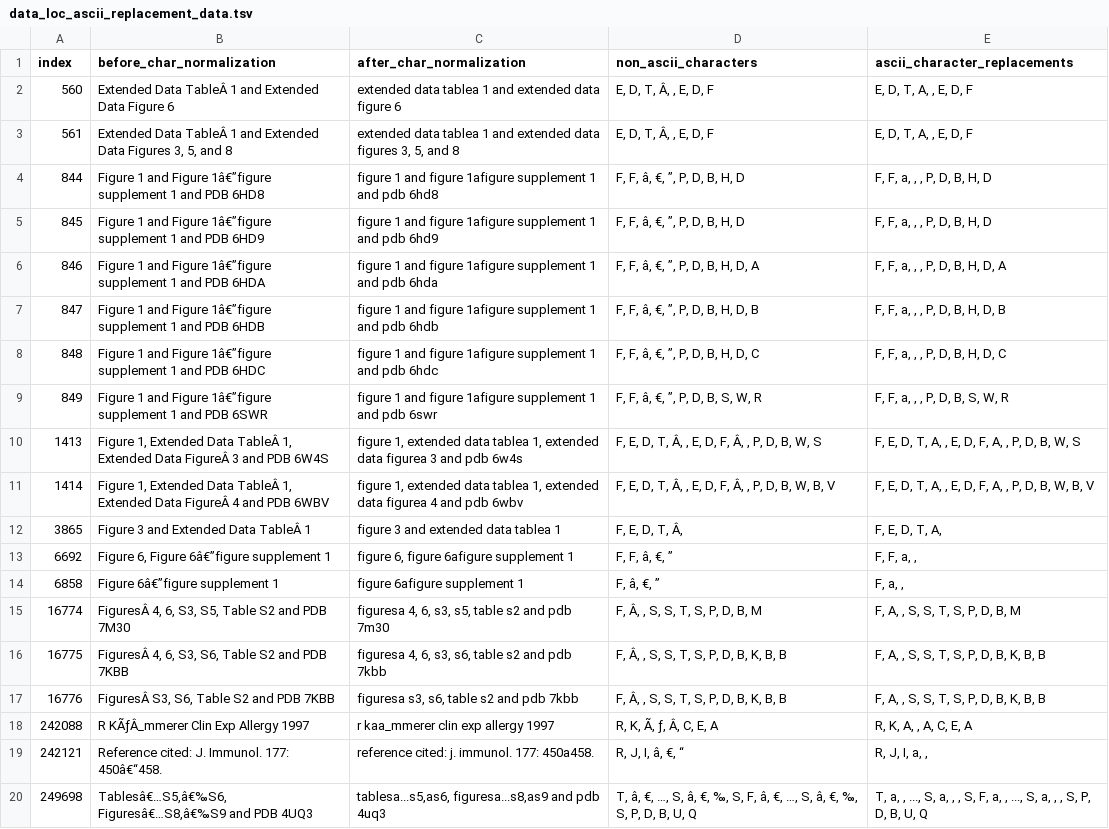
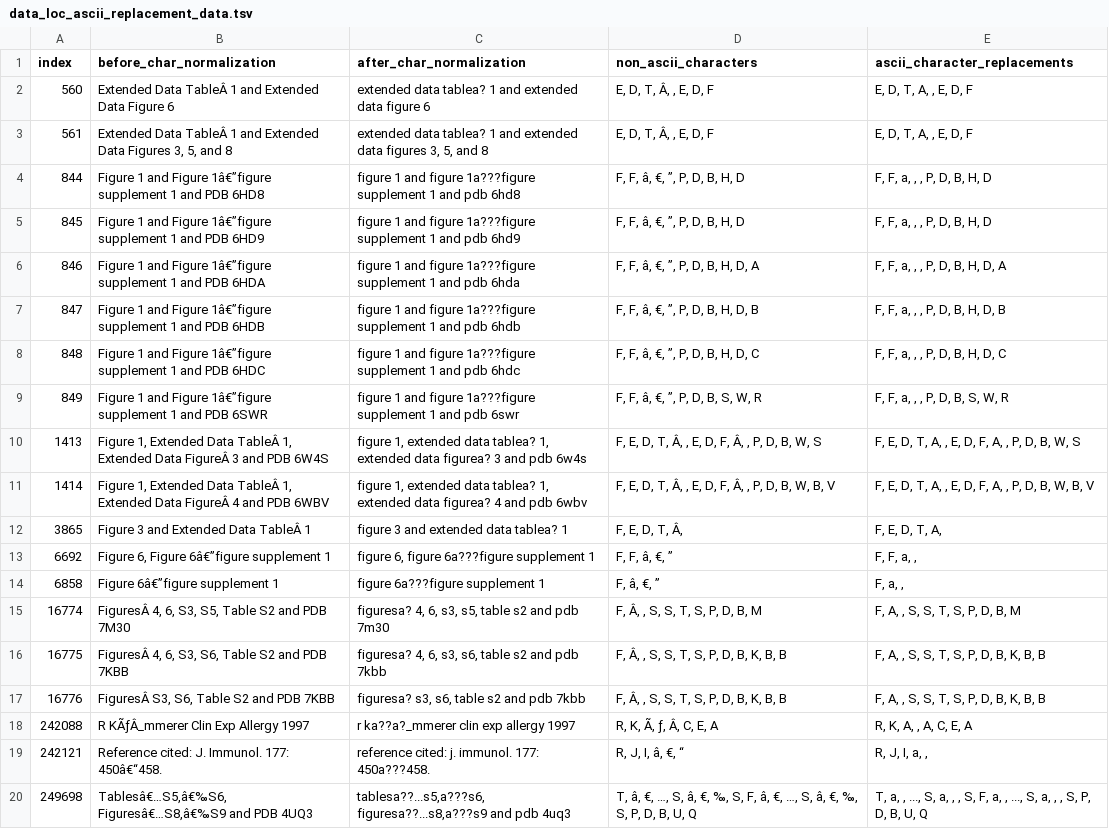
Before and after one commit to sebastianduesing/adp, a TSV file: data_loc/output_files/data_loc_ascii_replacement_data.tsv, drawn as a sheet; the diff names each change by its address in the sheet, - before the commit and + after, or states it on an @@ line.

Commit message:
Update data_loc ascii replacement data

```diff
--- a/data_loc/output_files/data_loc_ascii_replacement_data.tsv
+++ b/data_loc/output_files/data_loc_ascii_replacement_data.tsv
-C2 (after_char_normalization): extended data tablea 1 and…
+C2 (after_char_normalization): extended data tablea? 1 and…
-C3 (after_char_normalization): extended data tablea 1 and…
+C3 (after_char_normalization): extended data tablea? 1 and…
-C4 (after_char_normalization): …and figure 1afigure supplement 1…
+C4 (after_char_normalization): …and figure 1a???figure supplement 1…
-C5 (after_char_normalization): …and figure 1afigure supplement 1…
+C5 (after_char_normalization): …and figure 1a???figure supplement 1…
-C6 (after_char_normalization): …and figure 1afigure supplement 1…
+C6 (after_char_normalization): …and figure 1a???figure supplement 1…
-C7 (after_char_normalization): …and figure 1afigure supplement 1…
+C7 (after_char_normalization): …and figure 1a???figure supplement 1…
-C8 (after_char_normalization): …and figure 1afigure supplement 1…
+C8 (after_char_normalization): …and figure 1a???figure supplement 1…
-C9 (after_char_normalization): …and figure 1afigure supplement 1…
+C9 (after_char_normalization): …and figure 1a???figure supplement 1…
-C10 (after_char_normalization): …extended data tablea 1, extended data figurea 3 and…
+C10 (after_char_normalization): …extended data tablea? 1, extended data figurea? 3 and…
-C11 (after_char_normalization): …extended data tablea 1, extended data figurea 4 and…
+C11 (after_char_normalization): …extended data tablea? 1, extended data figurea? 4 and…
-C12 (after_char_normalization): figure 3 and extended data tablea 1
+C12 (after_char_normalization): figure 3 and extended data tablea? 1
-C13 (after_char_normalization): figure 6, figure 6afigure supplement 1
+C13 (after_char_normalization): figure 6, figure 6a???figure supplement 1
-C14 (after_char_normalization): figure 6afigure supplement 1
+C14 (after_char_normalization): figure 6a???figure supplement 1
-C15 (after_char_normalization): figuresa 4, 6, s3, s5, table s2 and pdb 7m30
+C15 (after_char_normalization): figuresa? 4, 6, s3, s5, table s2 and pdb 7m30
-C16 (after_char_normalization): figuresa 4, 6, s3, s6, table s2 and pdb 7kbb
+C16 (after_char_normalization): figuresa? 4, 6, s3, s6, table s2 and pdb 7kbb
-C17 (after_char_normalization): figuresa s3, s6, table s2 and pdb 7kbb
+C17 (after_char_normalization): figuresa? s3, s6, table s2 and pdb 7kbb
-C18 (after_char_normalization): r kaa_mmerer clin exp allergy 1997
+C18 (after_char_normalization): r ka??a?_mmerer clin exp allergy 1997
-C19 (after_char_normalization): reference cited: j. immunol. 177: 450a458.
+C19 (after_char_normalization): reference cited: j. immunol. 177: 450a???458.
-C20 (after_char_normalization): tablesa...s5,as6, figuresa...s8,as9 and pdb…
+C20 (after_char_normalization): tablesa??...s5,a???s6, figuresa??...s8,a???s9 and pdb…
```
